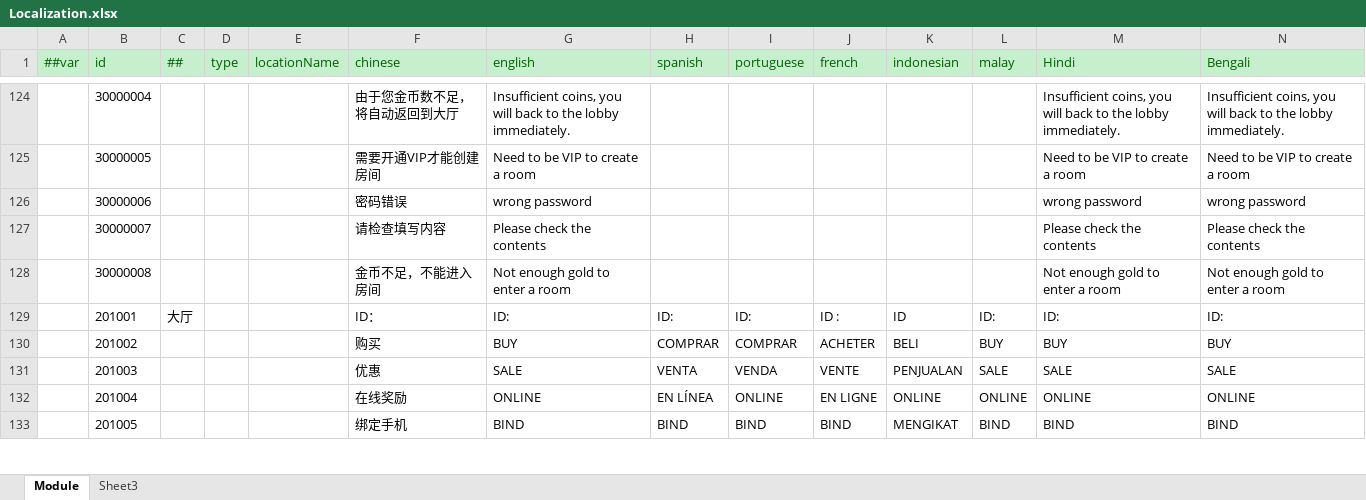
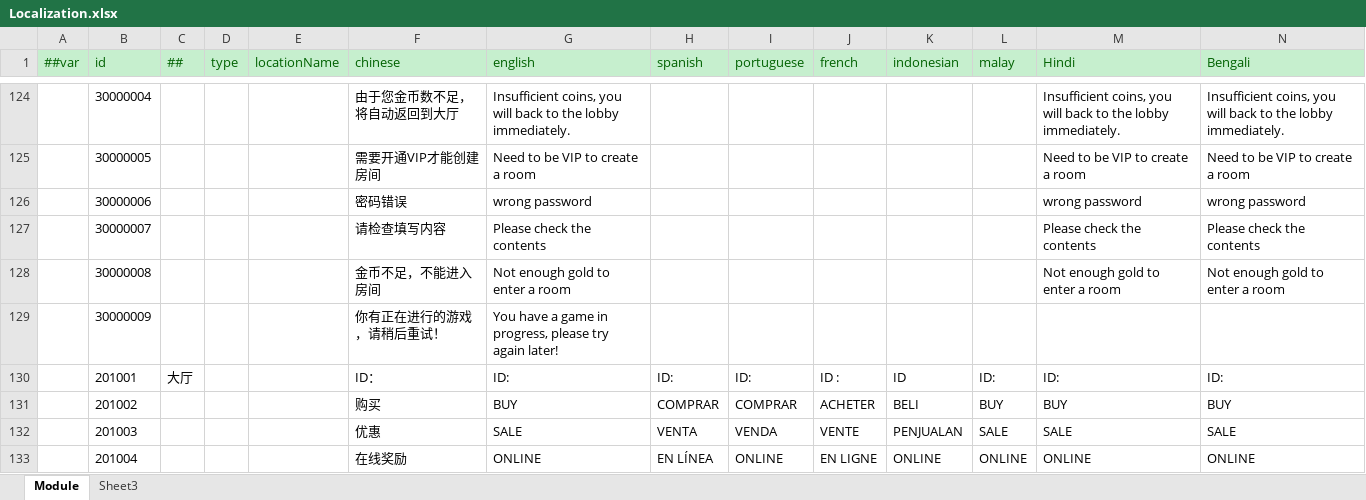
Before and after one commit to lyqilo/ClientConfig, an Excel workbook: LubanConfig/Datas/Localization.xlsx, sheet Module, drawn as a sheet; only a part is shown, gaps mark what is left out; the shorter side is filled out with more unchanged rows; values as stored, in another font and other column widths than the file's, no borders; rows hold the shown columns only; the diff names each change by its address in the sheet, - before the commit and + after, or states it on an @@ line.

```diff
--- a/LubanConfig/Datas/Localization.xlsx (sheet Module)
+++ b/LubanConfig/Datas/Localization.xlsx (sheet Module)
+row 129:  | 30000009 |  |  |  | 你有正在进行的游戏，请稍后重试！ | You have a game in progress, please try again later!
```
Also changed, not shown: 2 other files.
